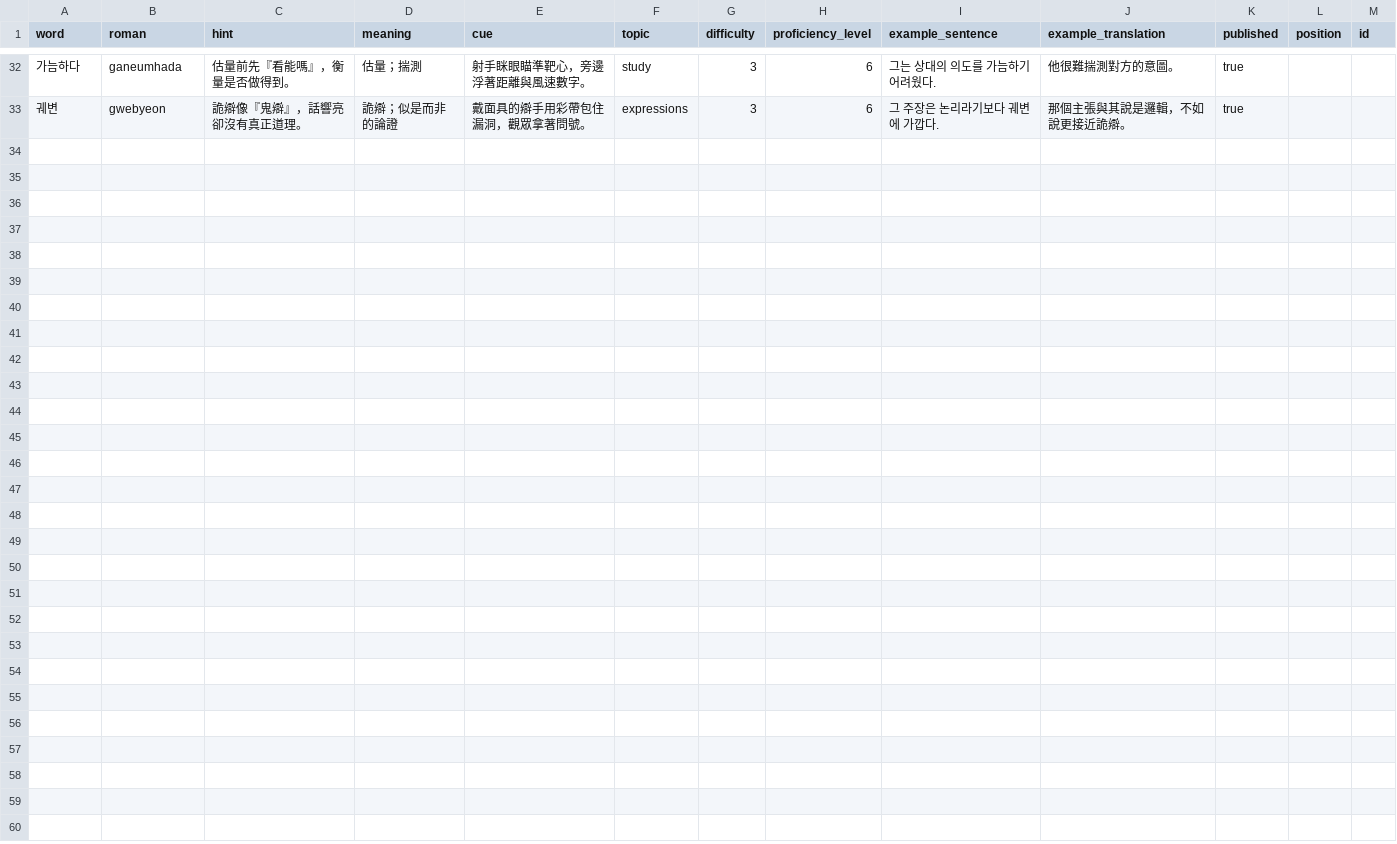
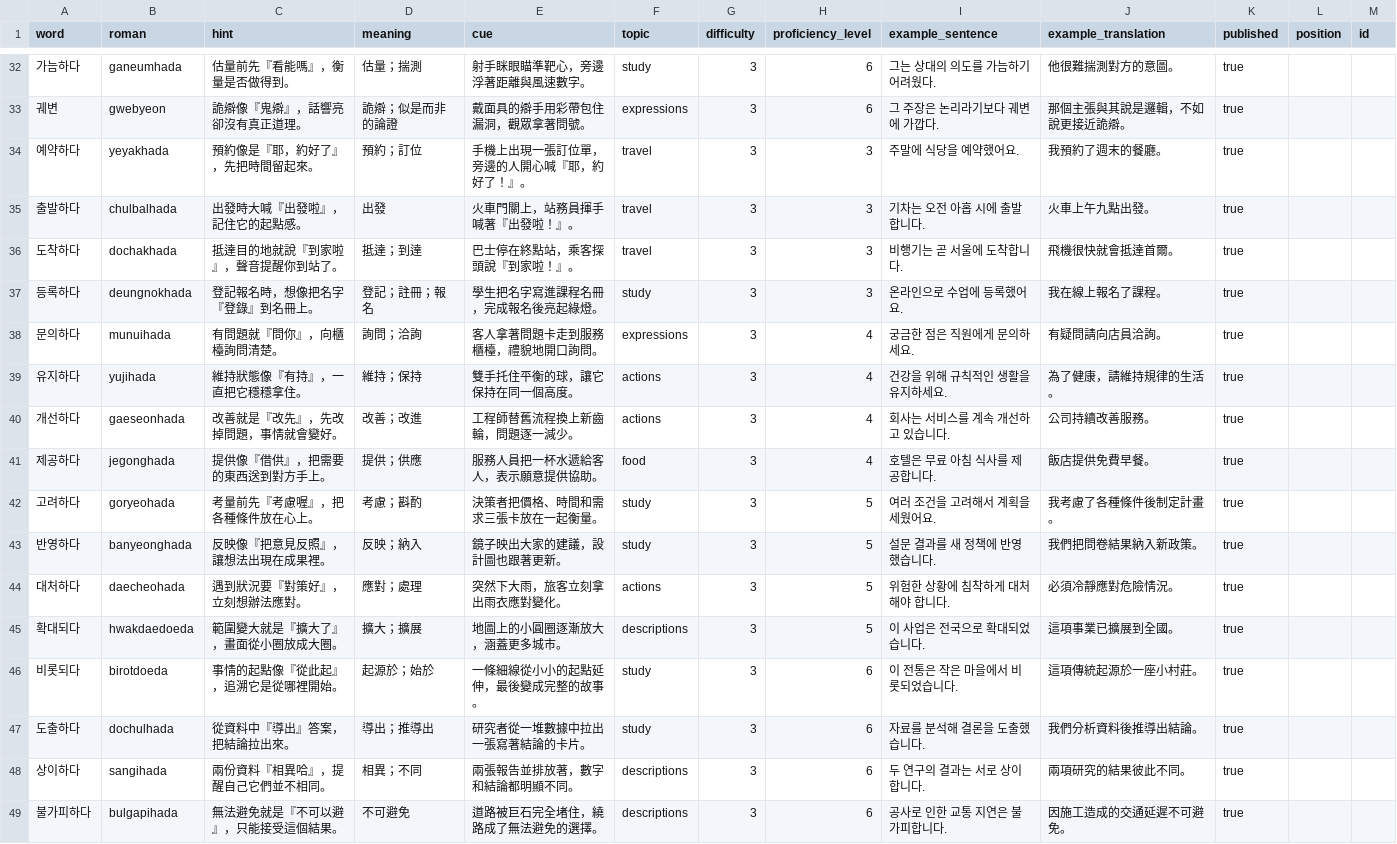
Before and after one commit to jjfishjj/phonetic-star-planet-custom, a CSV file: content/advanced/csv/ko.csv, drawn as a sheet; only a part is shown, gaps mark what is left out.

```diff
--- a/content/advanced/csv/ko.csv
+++ b/content/advanced/csv/ko.csv
@@ -33 +33,17 @@
 궤변,gwebyeon,詭辯像『鬼辯』，話響亮卻沒有真正道理。,詭辯；似是而非的論證,戴面具的辯手用彩帶包住漏洞，觀眾拿著問號。,expressions,3,6,그 주장은 논리라기보다 궤변에 가깝다.,那個主張與其說是邏輯，不如說更接近詭辯。,true,,
+예약하다,yeyakhada,預約像是『耶，約好了』，先把時間留起來。,預約；訂位,手機上出現一張訂位單，旁邊的人開心喊『耶，約好了！』。,travel,3,3,주말에 식당을 예약했어요.,我預約了週末的餐廳。,true,,
+출발하다,chulbalhada,出發時大喊『出發啦』，記住它的起點感。,出發,火車門關上，站務員揮手喊著『出發啦！』。,travel,3,3,기차는 오전 아홉 시에 출발합니다.,火車上午九點出發。,true,,
+도착하다,dochakhada,抵達目的地就說『到家啦』，聲音提醒你到站了。,抵達；到達,巴士停在終點站，乘客探頭說『到家啦！』。,travel,3,3,비행기는 곧 서울에 도착합니다.,飛機很快就會抵達首爾。,true,,
+등록하다,deungnokhada,登記報名時，想像把名字『登錄』到名冊上。,登記；註冊；報名,學生把名字寫進課程名冊，完成報名後亮起綠燈。,study,3,3,온라인으로 수업에 등록했어요.,我在線上報名了課程。,true,,
+문의하다,munuihada,有問題就『問你』，向櫃檯詢問清楚。,詢問；洽詢,客人拿著問題卡走到服務櫃檯，禮貌地開口詢問。,expressions,3,4,궁금한 점은 직원에게 문의하세요.,有疑問請向店員洽詢。,true,,
+유지하다,yujihada,維持狀態像『有持』，一直把它穩穩拿住。,維持；保持,雙手托住平衡的球，讓它保持在同一個高度。,actions,3,4,건강을 위해 규칙적인 생활을 유지하세요.,為了健康，請維持規律的生活。,true,,
+개선하다,gaeseonhada,改善就是『改先』，先改掉問題，事情就會變好。,改善；改進,工程師替舊流程換上新齒輪，問題逐一減少。,actions,3,4,회사는 서비스를 계속 개선하고 있습니다.,公司持續改善服務。,true,,
+제공하다,jegonghada,提供像『借供』，把需要的東西送到對方手上。,提供；供應,服務人員把一杯水遞給客人，表示願意提供協助。,food,3,4,호텔은 무료 아침 식사를 제공합니다.,飯店提供免費早餐。,true,,
+고려하다,goryeohada,考量前先『考慮喔』，把各種條件放在心上。,考慮；斟酌,決策者把價格、時間和需求三張卡放在一起衡量。,study,3,5,여러 조건을 고려해서 계획을 세웠어요.,我考慮了各種條件後制定計畫。,true,,
+반영하다,banyeonghada,反映像『把意見反照』，讓想法出現在成果裡。,反映；納入,鏡子映出大家的建議，設計圖也跟著更新。,study,3,5,설문 결과를 새 정책에 반영했습니다.,我們把問卷結果納入新政策。,true,,
+대처하다,daecheohada,遇到狀況要『對策好』，立刻想辦法應對。,應對；處理,突然下大雨，旅客立刻拿出雨衣應對變化。,actions,3,5,위험한 상황에 침착하게 대처해야 합니다.,必須冷靜應對危險情況。,true,,
+확대되다,hwakdaedoeda,範圍變大就是『擴大了』，畫面從小圈放成大圈。,擴大；擴展,地圖上的小圓圈逐漸放大，涵蓋更多城市。,descriptions,3,5,이 사업은 전국으로 확대되었습니다.,這項事業已擴展到全國。,true,,
+비롯되다,birotdoeda,事情的起點像『從此起』，追溯它是從哪裡開始。,起源於；始於,一條細線從小小的起點延伸，最後變成完整的故事。,study,3,6,이 전통은 작은 마을에서 비롯되었습니다.,這項傳統起源於一座小村莊。,true,,
+도출하다,dochulhada,從資料中『導出』答案，把結論拉出來。,導出；推導出,研究者從一堆數據中拉出一張寫著結論的卡片。,study,3,6,자료를 분석해 결론을 도출했습니다.,我們分析資料後推導出結論。,true,,
+상이하다,sangihada,兩份資料『相異哈』，提醒自己它們並不相同。,相異；不同,兩張報告並排放著，數字和結論都明顯不同。,descriptions,3,6,두 연구의 결과는 서로 상이합니다.,兩項研究的結果彼此不同。,true,,
+불가피하다,bulgapihada,無法避免就是『不可以避』，只能接受這個結果。,不可避免,道路被巨石完全堵住，繞路成了無法避免的選擇。,descriptions,3,6,공사로 인한 교통 지연은 불가피합니다.,因施工造成的交通延遲不可避免。,true,,
```
Also changed, not shown: content/advanced/csv/de.csv, content/advanced/csv/en.csv, 29 other files.
